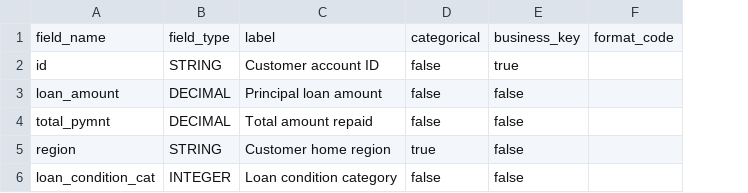
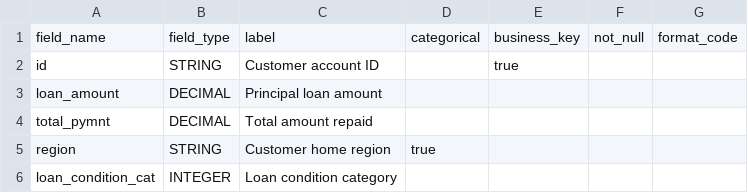
Before and after one commit to finos/tracdap, a CSV file: examples/models/python/src/tutorial/schemas/customer_loans.csv, drawn as a sheet; the diff names each change by its address in the sheet, - before the commit and + after, or states it on an @@ line.

Commit message:
Update the Using Data tutorial to include a section on schema files

```diff
--- a/examples/models/python/src/tutorial/schemas/customer_loans.csv
+++ b/examples/models/python/src/tutorial/schemas/customer_loans.csv
+column F, row 1: not_null
-D2:D4: false
+D2:D4: (empty)
-E3:E6: false
+E3:E6: (empty)
-D6: false
+D6: (empty)
```
Also changed, not shown: 3 other files.
